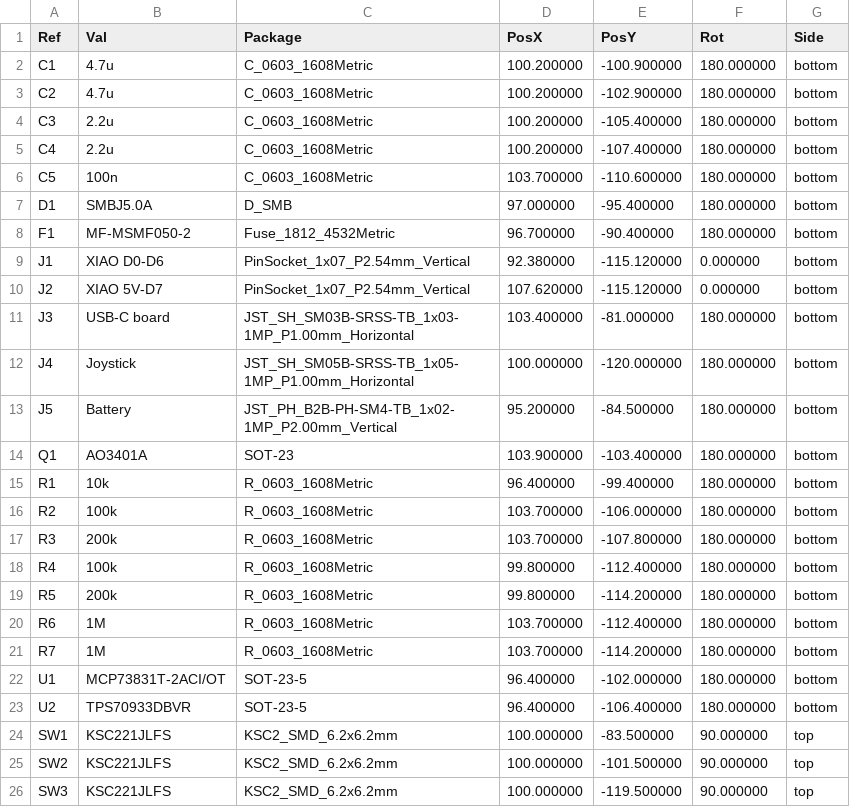
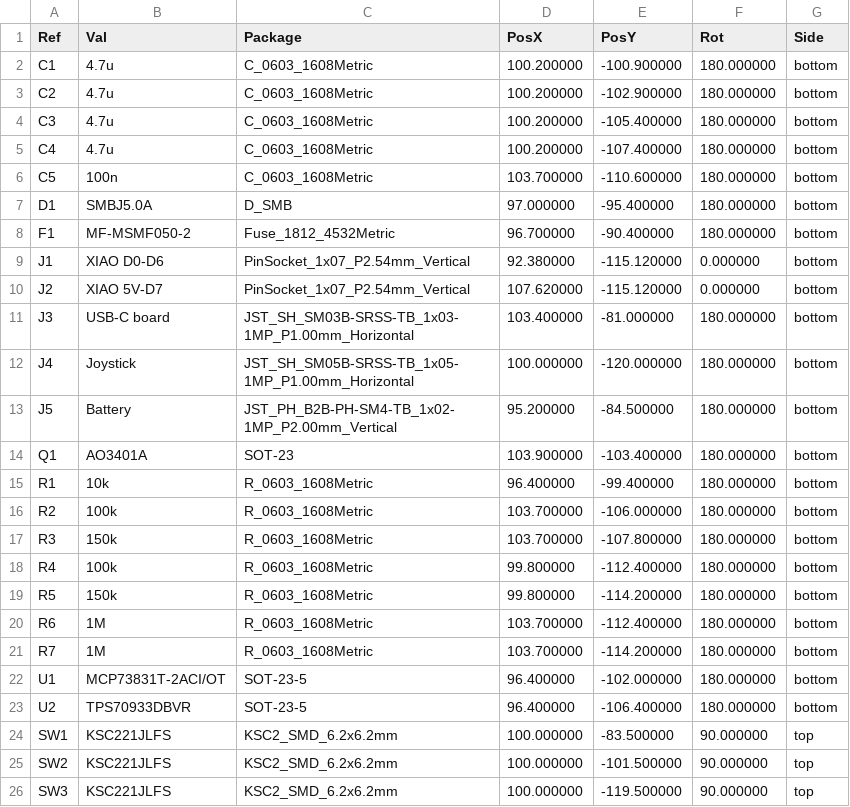
Before and after one commit to chirauki/open-rally-remote, a CSV file: electronics/control-pcb/fab/control-pos.csv, drawn as a sheet.

```diff
--- a/electronics/control-pcb/fab/control-pos.csv
+++ b/electronics/control-pcb/fab/control-pos.csv
@@ -3,4 +3,4 @@ Ref,Val,Package,PosX,PosY,Rot,Side
 "C2","4.7u","C_0603_1608Metric",100.200000,-102.900000,180.000000,bottom
-"C3","2.2u","C_0603_1608Metric",100.200000,-105.400000,180.000000,bottom
-"C4","2.2u","C_0603_1608Metric",100.200000,-107.400000,180.000000,bottom
+"C3","4.7u","C_0603_1608Metric",100.200000,-105.400000,180.000000,bottom
+"C4","4.7u","C_0603_1608Metric",100.200000,-107.400000,180.000000,bottom
 "C5","100n","C_0603_1608Metric",103.700000,-110.600000,180.000000,bottom
@@ -16,5 +16,5 @@ Ref,Val,Package,PosX,PosY,Rot,Side
 "R2","100k","R_0603_1608Metric",103.700000,-106.000000,180.000000,bottom
-"R3","200k","R_0603_1608Metric",103.700000,-107.800000,180.000000,bottom
+"R3","150k","R_0603_1608Metric",103.700000,-107.800000,180.000000,bottom
 "R4","100k","R_0603_1608Metric",99.800000,-112.400000,180.000000,bottom
-"R5","200k","R_0603_1608Metric",99.800000,-114.200000,180.000000,bottom
+"R5","150k","R_0603_1608Metric",99.800000,-114.200000,180.000000,bottom
 "R6","1M","R_0603_1608Metric",103.700000,-112.400000,180.000000,bottom
```
Also changed, not shown: electronics/control-pcb/fab/control-bom.csv, 21 other files.
